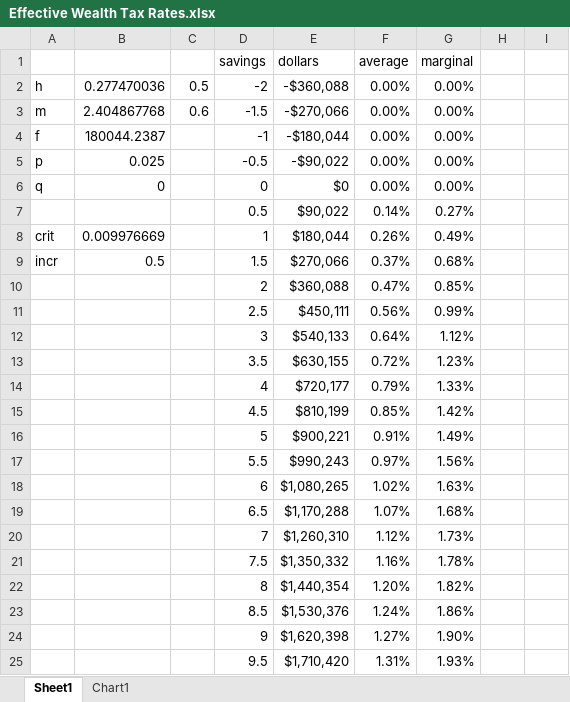
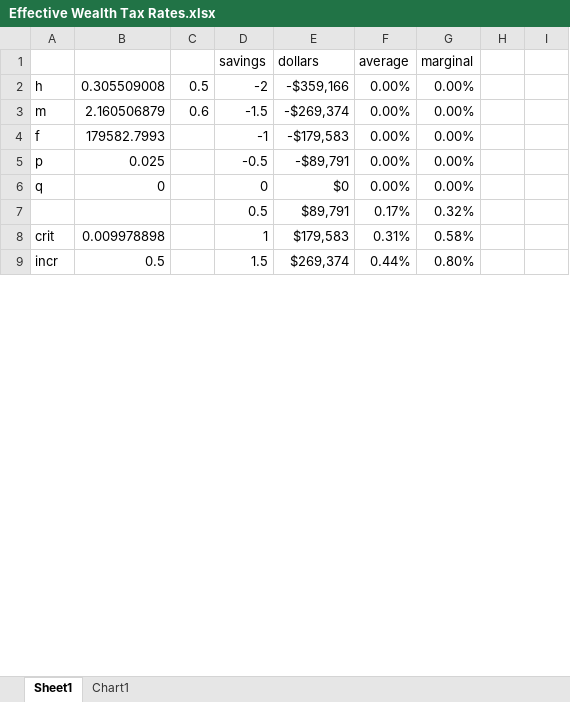
Before and after one commit to rickecon/wealthtax, an Excel workbook: Data/Effective Wealth Tax Rates.xlsx, sheet Sheet1, drawn as a sheet; only a part is shown; values as stored, in another font and other column widths than the file's, no borders; charts and pictures not drawn; removed rows and columns are numbered as before the commit, all else as after; the diff covers the shown part only; the diff names each change by its address in the sheet, - before the commit and + after, or states it on an @@ line.

```diff
--- a/Data/Effective Wealth Tax Rates.xlsx (sheet Sheet1)
+++ b/Data/Effective Wealth Tax Rates.xlsx (sheet Sheet1)
-B2: 0.277470036
+B2: 0.305509008
-E2 (dollars): -$360,088
+E2 (dollars): -$359,166
-B3: 2.404867768
+B3: 2.160506879
-E3 (dollars): -$270,066
+E3 (dollars): -$269,374
-B4: 180044.2387
+B4: 179582.7993
-E4 (dollars): -$180,044
+E4 (dollars): -$179,583
-E5 (dollars): -$90,022
+E5 (dollars): -$89,791
-row 7:  |  |  | 0.5 | $90,022 | 0.14% | 0.27%
+row 7:  |  |  | 0.5 | $89,791 | 0.17% | 0.32%
-B8: 0.009976669
+B8: 0.009978898
-E8 (dollars): $180,044
+E8 (dollars): $179,583
-F8 (average): 0.26%
+F8 (average): 0.31%
-G8 (marginal): 0.49%
+G8 (marginal): 0.58%
-E9 (dollars): $270,066
+E9 (dollars): $269,374
-F9 (average): 0.37%
+F9 (average): 0.44%
-G9 (marginal): 0.68%
+G9 (marginal): 0.80%
-row 10:  |  |  | 2 | $360,088 | 0.47% | 0.85%
-row 11:  |  |  | 2.5 | $450,111 | 0.56% | 0.99%
-row 12:  |  |  | 3 | $540,133 | 0.64% | 1.12%
-row 13:  |  |  | 3.5 | $630,155 | 0.72% | 1.23%
-row 14:  |  |  | 4 | $720,177 | 0.79% | 1.33%
-row 15:  |  |  | 4.5 | $810,199 | 0.85% | 1.42%
-row 16:  |  |  | 5 | $900,221 | 0.91% | 1.49%
-row 17:  |  |  | 5.5 | $990,243 | 0.97% | 1.56%
-row 18:  |  |  | 6 | $1,080,265 | 1.02% | 1.63%
-row 19:  |  |  | 6.5 | $1,170,288 | 1.07% | 1.68%
-row 20:  |  |  | 7 | $1,260,310 | 1.12% | 1.73%
-row 21:  |  |  | 7.5 | $1,350,332 | 1.16% | 1.78%
-row 22:  |  |  | 8 | $1,440,354 | 1.20% | 1.82%
-row 23:  |  |  | 8.5 | $1,530,376 | 1.24% | 1.86%
-row 24:  |  |  | 9 | $1,620,398 | 1.27% | 1.90%
-row 25:  |  |  | 9.5 | $1,710,420 | 1.31% | 1.93%
```
Also changed, not shown: 29 added rows, 13 removed rows and 4 edited cells elsewhere in this sheet, charts or pictures, 12 other files.
